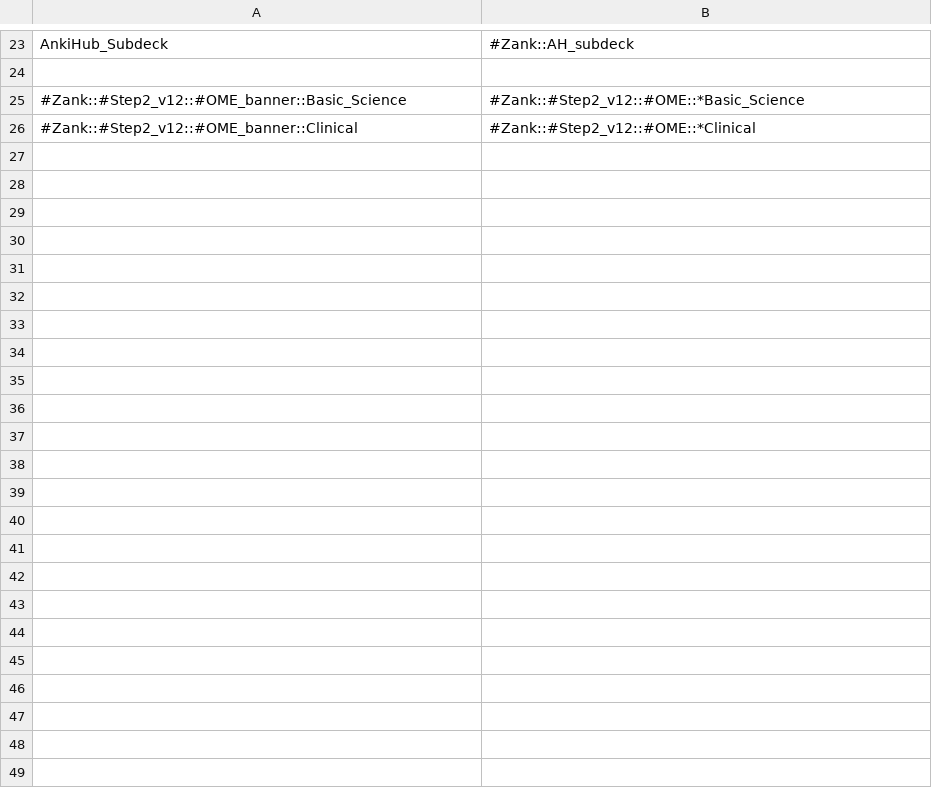
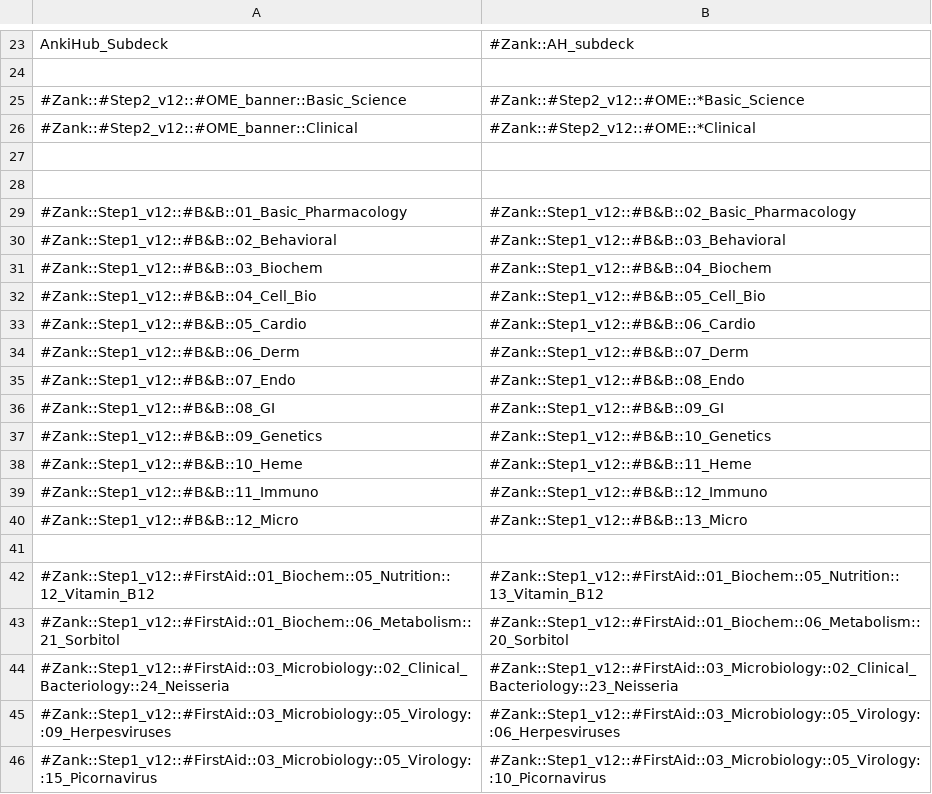
Before and after one commit to sharperdragon/_Main_Toolbar, a CSV file: modules/tag_updates/rules/tag_renaming.csv, drawn as a sheet; only a part is shown, gaps mark what is left out; the diff covers the shown part only; the diff names each change by its address in the sheet, - before the commit and + after, or states it on an @@ line.

```diff
--- a/modules/tag_updates/rules/tag_renaming.csv
+++ b/modules/tag_updates/rules/tag_renaming.csv
+row 27: (empty)
+row 28: (empty)
+row 29: #Zank::Step1_v12::#B&B::01_Basic_Pharmacology | #Zank::Step1_v12::#B&B::02_Basic_Pharmacology
+row 30: #Zank::Step1_v12::#B&B::02_Behavioral | #Zank::Step1_v12::#B&B::03_Behavioral
+row 31: #Zank::Step1_v12::#B&B::03_Biochem | #Zank::Step1_v12::#B&B::04_Biochem
+row 32: #Zank::Step1_v12::#B&B::04_Cell_Bio | #Zank::Step1_v12::#B&B::05_Cell_Bio
+row 33: #Zank::Step1_v12::#B&B::05_Cardio | #Zank::Step1_v12::#B&B::06_Cardio
+row 34: #Zank::Step1_v12::#B&B::06_Derm | #Zank::Step1_v12::#B&B::07_Derm
+row 35: #Zank::Step1_v12::#B&B::07_Endo | #Zank::Step1_v12::#B&B::08_Endo
+row 36: #Zank::Step1_v12::#B&B::08_GI | #Zank::Step1_v12::#B&B::09_GI
+row 37: #Zank::Step1_v12::#B&B::09_Genetics | #Zank::Step1_v12::#B&B::10_Genetics
+row 38: #Zank::Step1_v12::#B&B::10_Heme | #Zank::Step1_v12::#B&B::11_Heme
+row 39: #Zank::Step1_v12::#B&B::11_Immuno | #Zank::Step1_v12::#B&B::12_Immuno
+row 40: #Zank::Step1_v12::#B&B::12_Micro | #Zank::Step1_v12::#B&B::13_Micro
+row 41: (empty)
+row 42: #Zank::Step1_v12::#FirstAid::01_Biochem::05_Nutrition::12_Vitamin_B12 | #Zank::Step1_v12::#FirstAid::01_Biochem::05_Nutrition::13_Vitamin_B12
+row 43: #Zank::Step1_v12::#FirstAid::01_Biochem::06_Metabolism::21_Sorbitol | #Zank::Step1_v12::#FirstAid::01_Biochem::06_Metabolism::20_Sorbitol
+row 44: #Zank::Step1_v12::#FirstAid::03_Microbiology::02_Clinical_Bacteriology::24_Neisseria | #Zank::Step1_v12::#FirstAid::03_Microbiology::02_Clinical_Bacteriology::23_Neisseria
+row 45: #Zank::Step1_v12::#FirstAid::03_Microbiology::05_Virology::09_Herpesviruses | #Zank::Step1_v12::#FirstAid::03_Microbiology::05_Virology::06_Herpesviruses
+row 46: #Zank::Step1_v12::#FirstAid::03_Microbiology::05_Virology::15_Picornavirus | #Zank::Step1_v12::#FirstAid::03_Microbiology::05_Virology::10_Picornavirus
```
Also changed, not shown: 14 added rows elsewhere in this file, 44 other files.
